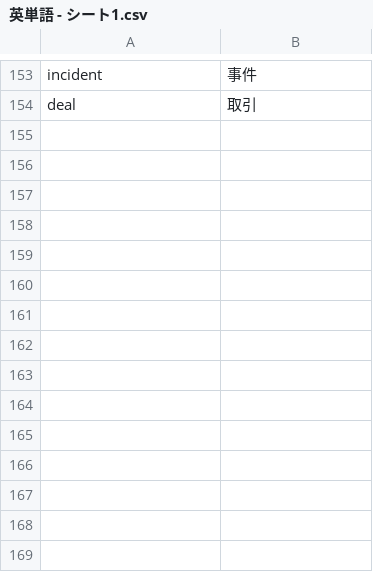
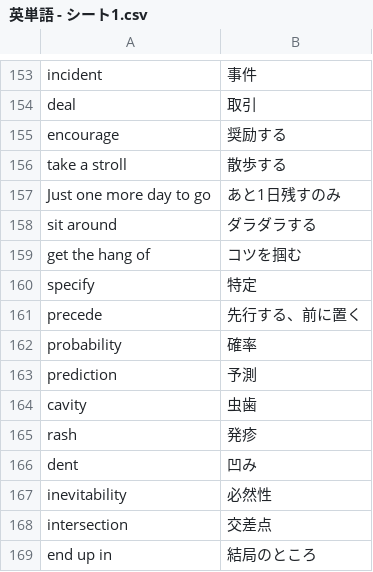
Before and after one commit to reichii2525/my-english-quiz, a CSV file: 英単語 - シート1.csv, drawn as a sheet; only a part is shown, gaps mark what is left out.

Commit message:
Add files via upload

```diff
--- a/英単語 - シート1.csv
+++ b/英単語 - シート1.csv
@@ -156 +156,16 @@ deal,"取引
 "
+encourage,奨励する
+take a stroll,散歩する
+Just one more day to go,あと1日残すのみ
+sit around,ダラダラする
+get the hang of,コツを掴む
+specify,特定
+precede,先行する、前に置く
+probability,確率
+prediction,予測
+cavity,虫歯
+rash,発疹
+dent,凹み
+inevitability,必然性
+intersection,交差点
+end up in,結局のところ
```
